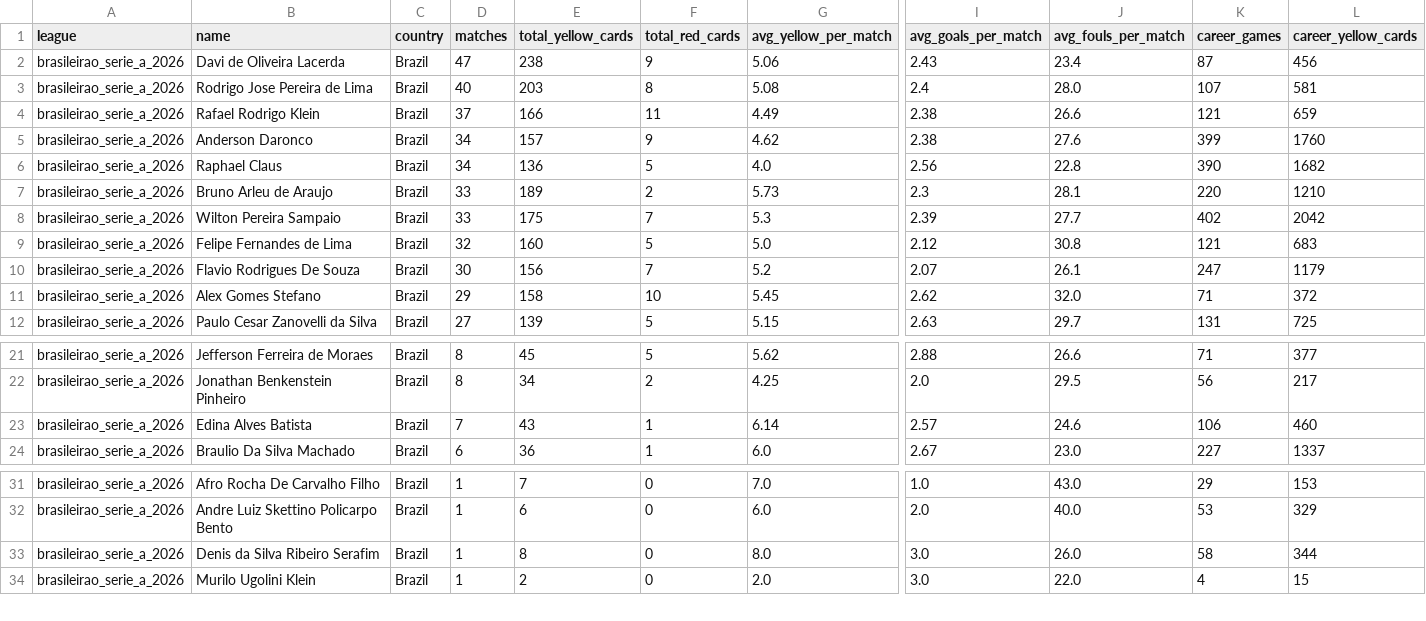
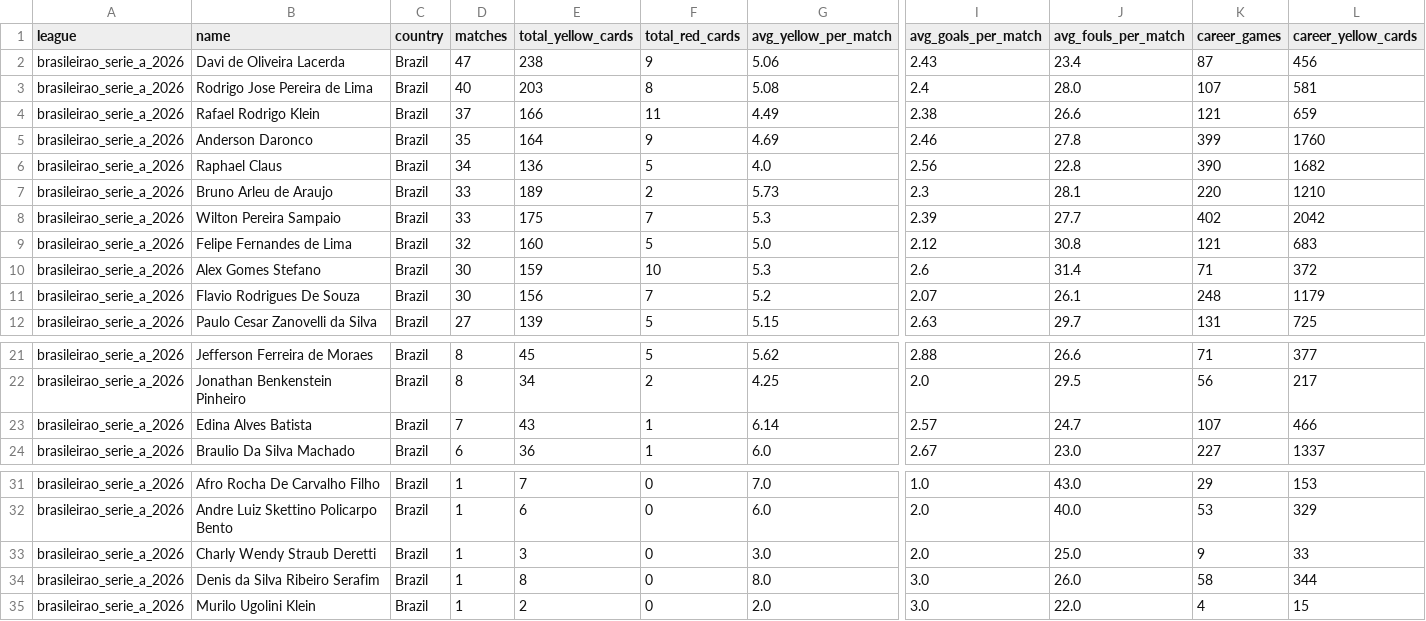
Before and after one commit to aimidas1/referees, a CSV file: brasileirao_serie_a_2026.csv, drawn as a sheet; only a part is shown, gaps mark what is left out; removed rows and columns are numbered as before the commit, all else as after; rows hold the shown columns only; the diff names each change by its address in the sheet, - before the commit and + after, or states it on an @@ line.

Commit message:
auto: update data 2026-08-16

```diff
--- a/brasileirao_serie_a_2026.csv
+++ b/brasileirao_serie_a_2026.csv
-D5 (matches): 34
+D5 (matches): 35
-E5 (total_yellow_cards): 157
+E5 (total_yellow_cards): 164
-G5 (avg_yellow_per_match): 4.62
+G5 (avg_yellow_per_match): 4.69
-I5 (avg_goals_per_match): 2.38
+I5 (avg_goals_per_match): 2.46
-J5 (avg_fouls_per_match): 27.6
+J5 (avg_fouls_per_match): 27.8
+row 10: brasileirao_serie_a_2026 | Alex Gomes Stefano | Brazil | 30 | 159 | 10 | 5.3 | 2.6 | 31.4 | 71 | 372
-K11 (career_games): 247
+K11 (career_games): 248
-row 11: brasileirao_serie_a_2026 | Alex Gomes Stefano | Brazil | 29 | 158 | 10 | 5.45 | 2.62 | 32.0 | 71 | 372
-J23 (avg_fouls_per_match): 24.6
+J23 (avg_fouls_per_match): 24.7
-K23 (career_games): 106
+K23 (career_games): 107
-L23 (career_yellow_cards): 460
+L23 (career_yellow_cards): 466
+row 33: brasileirao_serie_a_2026 | Charly Wendy Straub Deretti | Brazil | 1 | 3 | 0 | 3.0 | 2.0 | 25.0 | 9 | 33
```
Also changed, not shown: k_league_1_2026.csv, liga_mx_apertura_2026.csv, 1 other file.
